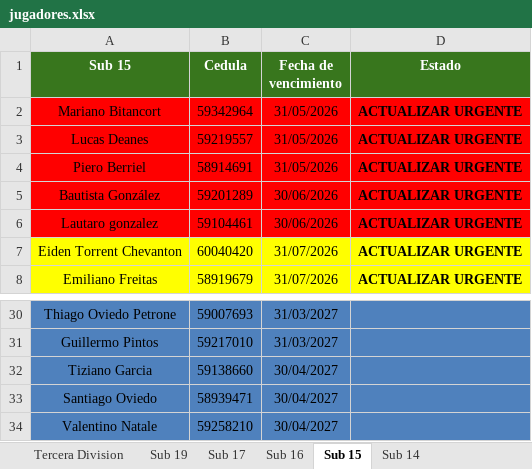
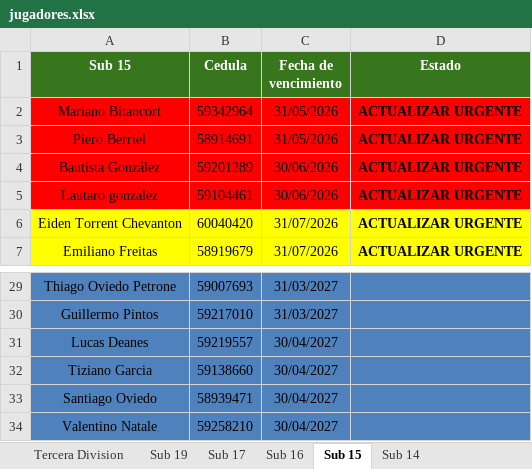
Before and after one commit to racingvideo/control-fichas, an Excel workbook: public/jugadores.xlsx, sheet Sub 15, drawn as a sheet; only a part is shown, gaps mark what is left out; values as stored, in another font and other column widths than the file's, no borders; removed rows and columns are numbered as before the commit, all else as after; the diff names each change by its address in the sheet, - before the commit and + after, or states it on an @@ line.

Commit message:
renovacion Deanes

```diff
--- a/public/jugadores.xlsx (sheet Sub 15)
+++ b/public/jugadores.xlsx (sheet Sub 15)
-row 3: Lucas Deanes | 59219557 | 31/05/2026 | ACTUALIZAR URGENTE
+row 31: Lucas Deanes | 59219557 | 30/04/2027
```
